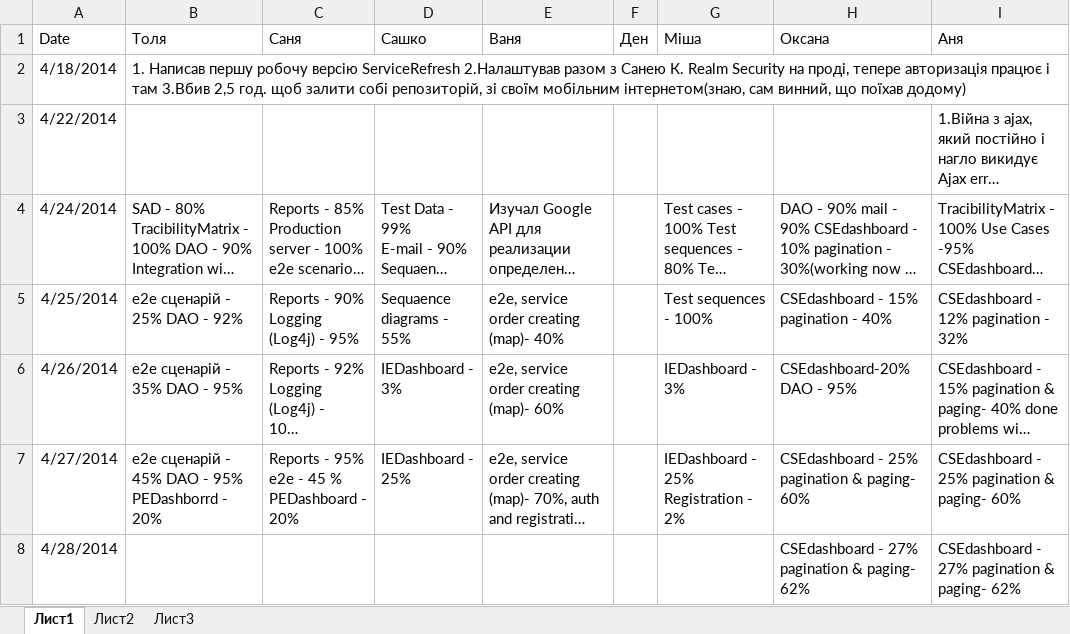
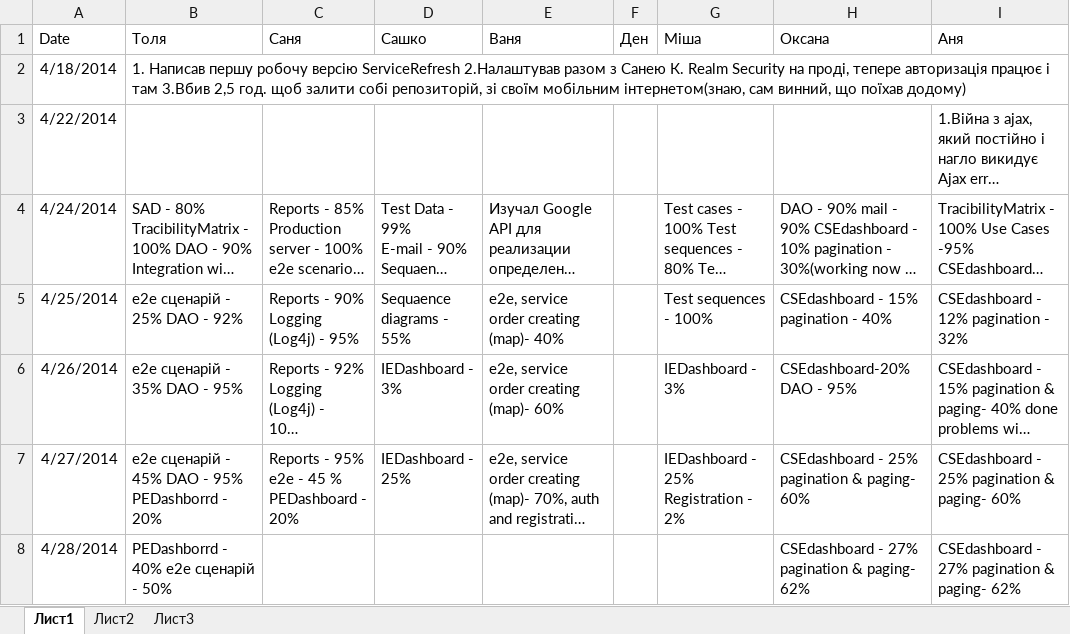
Before and after one commit to SanyStation/InternetProviderWind, an Excel workbook: Docs/reports/Report.xlsx, sheet Лист1, drawn as a sheet; long unchanged cells end in …; values as stored, in another font and other column widths than the file's, no borders; the diff names each change by its address in the sheet, - before the commit and + after, or states it on an @@ line.

Commit message:
reports

```diff
--- a/Docs/reports/Report.xlsx (sheet Лист1)
+++ b/Docs/reports/Report.xlsx (sheet Лист1)
-B8 (Толя): (empty)
+B8 (Толя): PEDashborrd - 40% e2e сценарій - 50%
```
